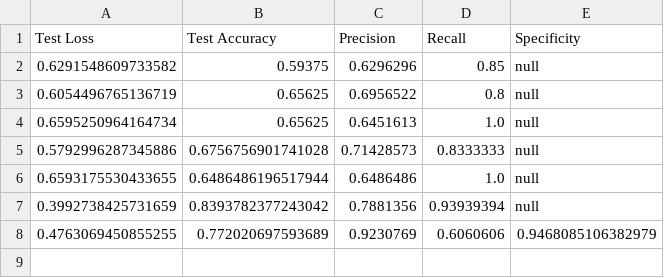
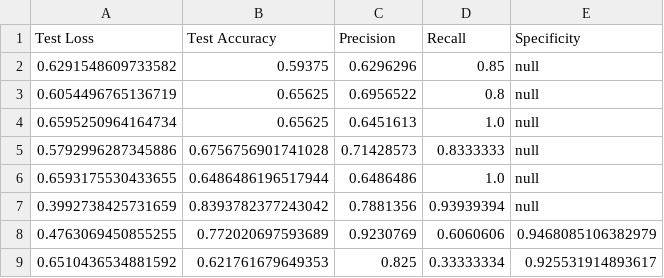
Before and after one commit to kakugiki/polocator, a CSV file: models/evaluation_results.csv, drawn as a sheet; the diff names each change by its address in the sheet, - before the commit and + after, or states it on an @@ line.

```diff
--- a/models/evaluation_results.csv
+++ b/models/evaluation_results.csv
+row 9: 0.6510436534881592 | 0.621761679649353 | 0.825 | 0.33333334 | 0.925531914893617
```
Also changed, not shown: 8 other files.
